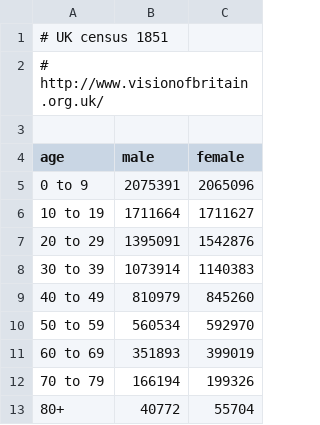
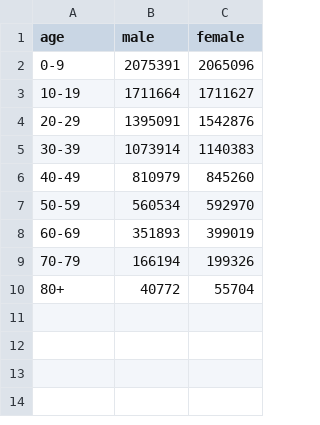
Before and after one commit to notyubi/cholera, a TSV file: UKcensus1851.tsv, drawn as a sheet.

Commit message:
Update UKcensus1851.tsv

```diff
--- a/UKcensus1851.tsv
+++ b/UKcensus1851.tsv
@@ -1,13 +1,10 @@
-# UK census 1851
-# http://www.visionofbritain.org.uk/
-
 age	male	female
-0 to 9	2075391	2065096
-10 to 19	1711664	1711627
-20 to 29	1395091	1542876
-30 to 39	1073914	1140383
-40 to 49	810979	845260
-50 to 59	560534	592970
-60 to 69	351893	399019
-70 to 79	166194	199326
+0-9	2075391	2065096
+10-19	1711664	1711627
+20-29	1395091	1542876
+30-39	1073914	1140383
+40-49	810979	845260
+50-59	560534	592970
+60-69	351893	399019
+70-79	166194	199326
 80+	40772	55704
```
